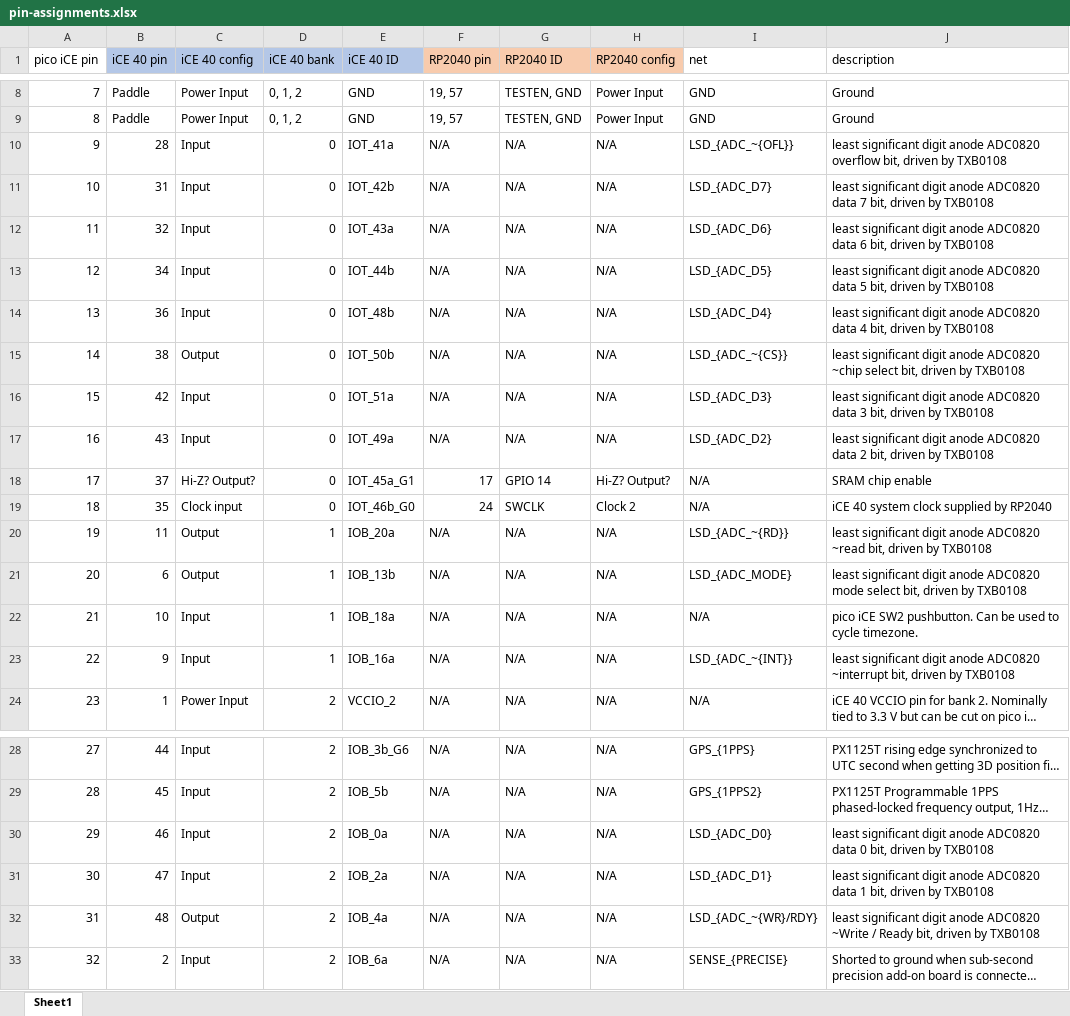
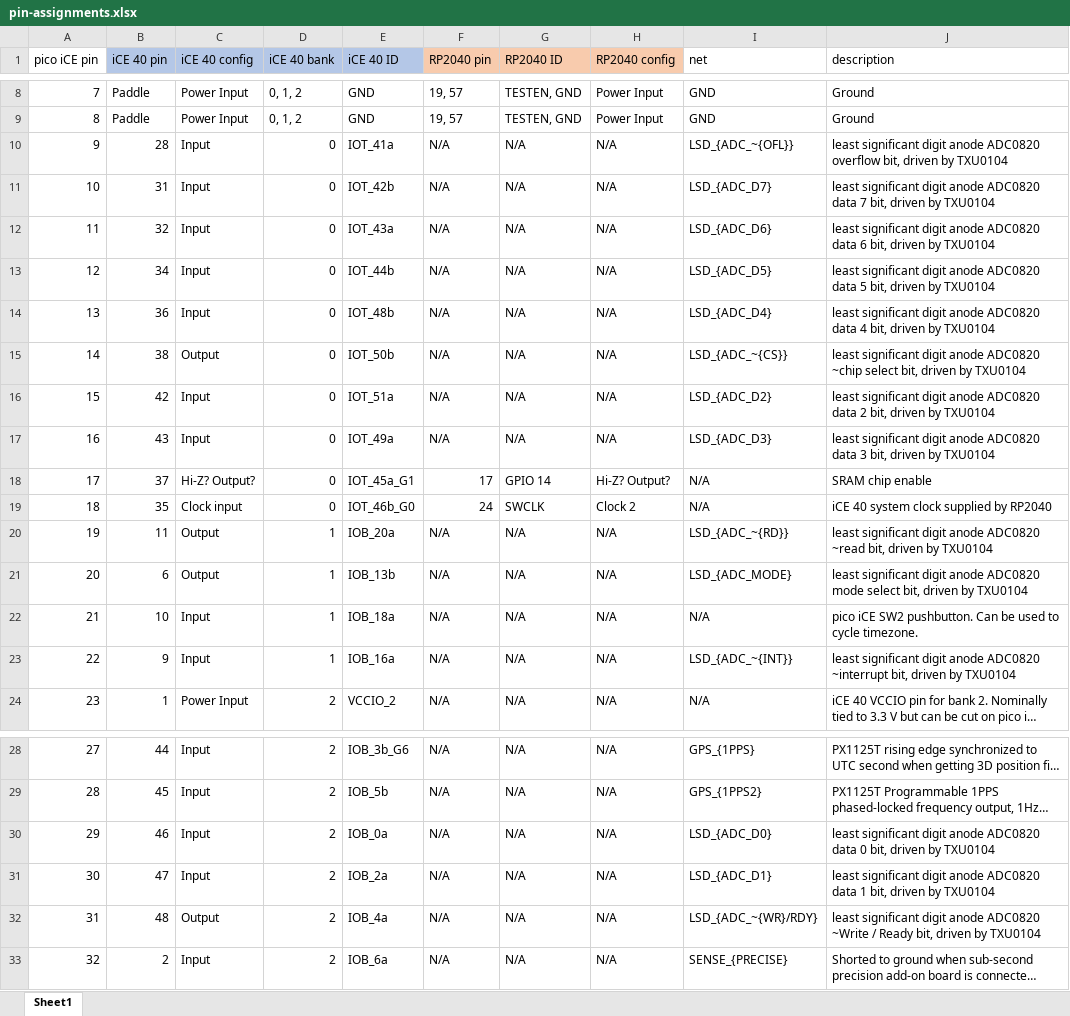
Before and after one commit to willis936/nixie-clock-ice, an Excel workbook: pin-assignments.xlsx, sheet Sheet1, drawn as a sheet; only a part is shown, gaps mark what is left out; long unchanged cells end in …; values as stored, in another font and other column widths than the file's, no borders; conditional formats and table styles not drawn; the diff names each change by its address in the sheet, - before the commit and + after, or states it on an @@ line.

```diff
--- a/pin-assignments.xlsx (sheet Sheet1)
+++ b/pin-assignments.xlsx (sheet Sheet1)
-J10 (description): …driven by TXB0108
+J10 (description): …driven by TXU0104
-J11 (description): …driven by TXB0108
+J11 (description): …driven by TXU0104
-J12 (description): …driven by TXB0108
+J12 (description): …driven by TXU0104
-J13 (description): …driven by TXB0108
+J13 (description): …driven by TXU0104
-J14 (description): …driven by TXB0108
+J14 (description): …driven by TXU0104
-J15 (description): …driven by TXB0108
+J15 (description): …driven by TXU0104
-I16 (net): LSD_{ADC_D3}
+I16 (net): LSD_{ADC_D2}
-J16 (description): …ADC0820 data 3 bit, driven by TXB0108
+J16 (description): …ADC0820 data 2 bit, driven by TXU0104
-I17 (net): LSD_{ADC_D2}
+I17 (net): LSD_{ADC_D3}
-J17 (description): …ADC0820 data 2 bit, driven by TXB0108
+J17 (description): …ADC0820 data 3 bit, driven by TXU0104
-J20 (description): …driven by TXB0108
+J20 (description): …driven by TXU0104
-J21 (description): …driven by TXB0108
+J21 (description): …driven by TXU0104
-J23 (description): …driven by TXB0108
+J23 (description): …driven by TXU0104
-J30 (description): …driven by TXB0108
+J30 (description): …driven by TXU0104
-J31 (description): …driven by TXB0108
+J31 (description): …driven by TXU0104
-J32 (description): …driven by TXB0108
+J32 (description): …driven by TXU0104
```
Also changed, not shown: hardware/BOM-nixieAccurateClock.xlsx, 2 other files.
